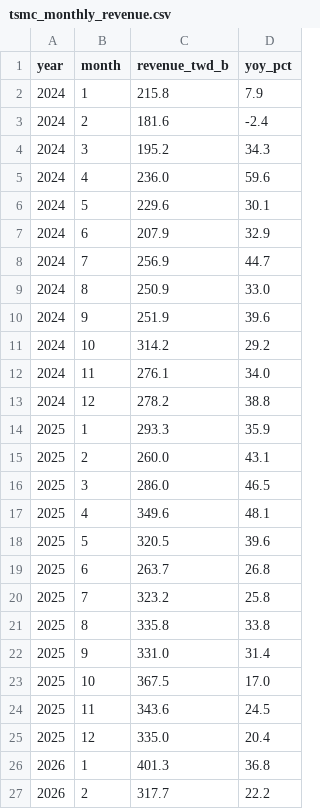
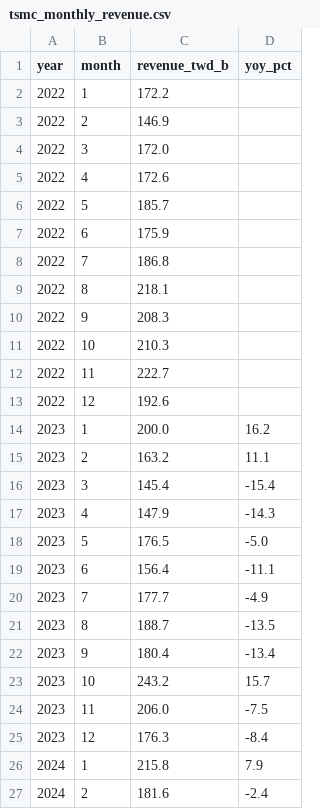
Before and after one commit to cutout-z/ai-dc-dashboard, a CSV file: data/reference/tsmc_monthly_revenue.csv, drawn as a sheet; only a part is shown; the shorter side is filled out with more unchanged rows.

Commit message:
Session cleanup: chart layout improvements + TSMC/OpenAI data updates
- Double quarterly revenue chart height on Other Signals page
- TSMC monthly revenue: extend history back to Jan 2022 (24 new months)
- Replace YoY chart with 12-month rolling average overlay on monthly bar chart
- Add OpenAI $852B valuation (Mar 2026, Bloomberg $122B round)
- Stack Frontier Lab Revenue charts vertically (was side-by-side)
- Stack Regional Analysis Power & Supply charts vertically (was side-by-side)

```diff
--- a/data/reference/tsmc_monthly_revenue.csv
+++ b/data/reference/tsmc_monthly_revenue.csv
@@ -1,2 +1,26 @@
 year,month,revenue_twd_b,yoy_pct
+2022,1,172.2,
+2022,2,146.9,
+2022,3,172.0,
+2022,4,172.6,
+2022,5,185.7,
+2022,6,175.9,
+2022,7,186.8,
+2022,8,218.1,
+2022,9,208.3,
+2022,10,210.3,
+2022,11,222.7,
+2022,12,192.6,
+2023,1,200.0,16.2
+2023,2,163.2,11.1
+2023,3,145.4,-15.4
+2023,4,147.9,-14.3
+2023,5,176.5,-5.0
+2023,6,156.4,-11.1
+2023,7,177.7,-4.9
+2023,8,188.7,-13.5
+2023,9,180.4,-13.4
+2023,10,243.2,15.7
+2023,11,206.0,-7.5
+2023,12,176.3,-8.4
 2024,1,215.8,7.9
```
Also changed, not shown: data/reference/frontier_lab_valuations.csv, 3 other files.
